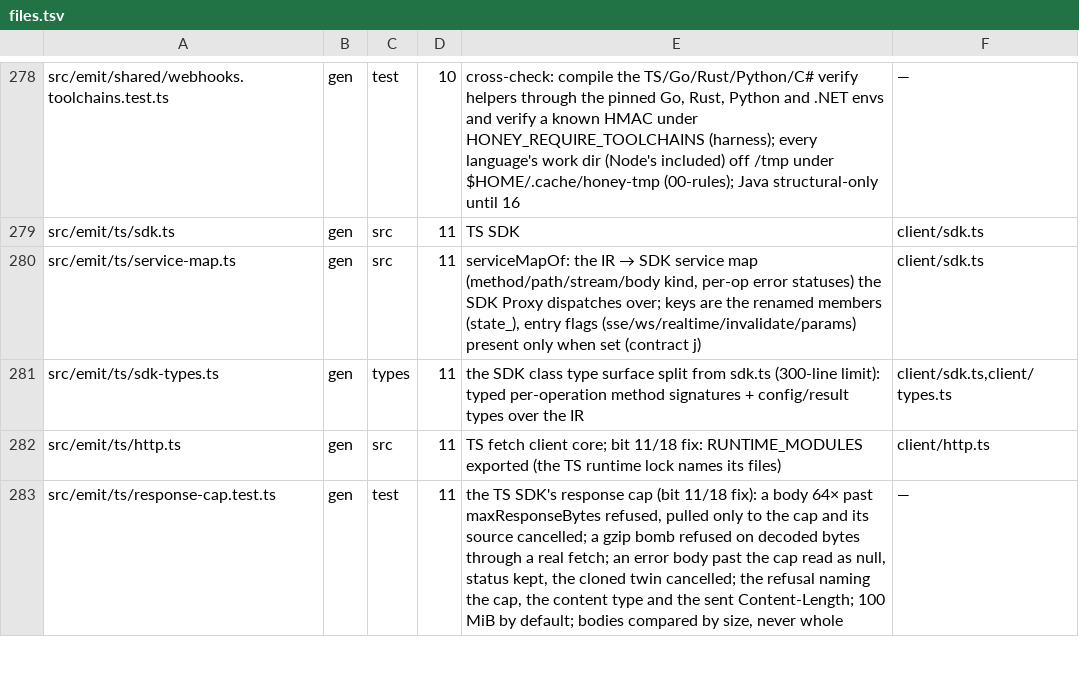
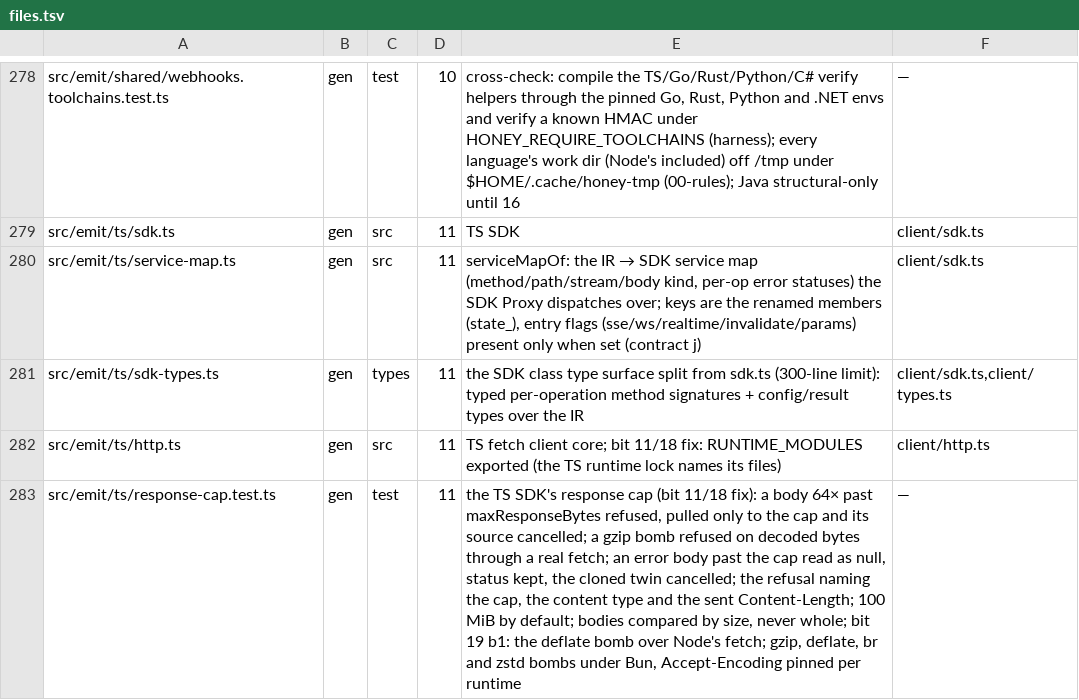
Before and after one commit to lovrozagar/honey, a TSV file: blueprint/files.tsv, drawn as a sheet; only a part is shown, gaps mark what is left out; the diff covers the shown part only.

Commit message:
fix(gen): bit 19 b1 — refuse unsendable headers by name; a bomb for every encoding offered
A header value holding a control character, or a name outside the token
grammar, is now refused before anything is sent by every SDK, the error
naming the header and never its value. TS checked nothing (Node's Headers
quotes a CR/LF value in its own error; Bun sends \u0001 and DEL raw), Python
and C# checked only CR/LF/NUL, and C# silently dropped a bad name; C#'s
check also covers the WebSocket dial.

Rust now asks for gzip and deflate and decodes them, so its response cap
counts decoded bytes like every other SDK's (nine pure-Rust crates join
the lock). Each SDK's bomb leg pins the exact Accept-Encoding it sends and
refuses a bomb in every encoding it offers: zstd for Python, br for C#,
br and zstd for TS under Bun. The recording server codes brotli and zstd.

```diff
--- a/blueprint/files.tsv
+++ b/blueprint/files.tsv
@@ -282,2 +282,2 @@ src/emit/ts/sdk-types.ts	gen	types	11	the SDK class type surface split from sdk.
 src/emit/ts/http.ts	gen	src	11	TS fetch client core; bit 11/18 fix: RUNTIME_MODULES exported (the TS runtime lock names its files)	client/http.ts
-src/emit/ts/response-cap.test.ts	gen	test	11	the TS SDK's response cap (bit 11/18 fix): a body 64× past maxResponseBytes refused, pulled only to the cap and its source cancelled; a gzip bomb refused on decoded bytes through a real fetch; an error body past the cap read as null, status kept, the cloned twin cancelled; the refusal naming the cap, the content type and the sent Content-Length; 100 MiB by default; bodies compared by size, never whole	—
+src/emit/ts/response-cap.test.ts	gen	test	11	the TS SDK's response cap (bit 11/18 fix): a body 64× past maxResponseBytes refused, pulled only to the cap and its source cancelled; a gzip bomb refused on decoded bytes through a real fetch; an error body past the cap read as null, status kept, the cloned twin cancelled; the refusal naming the cap, the content type and the sent Content-Length; 100 MiB by default; bodies compared by size, never whole; bit 19 b1: the deflate bomb over Node's fetch; gzip, deflate, br and zstd bombs under Bun, Accept-Encoding pinned per runtime	—
```
Also changed, not shown: 5 added rows and 13 edited cells elsewhere in this file, 23 other files.
